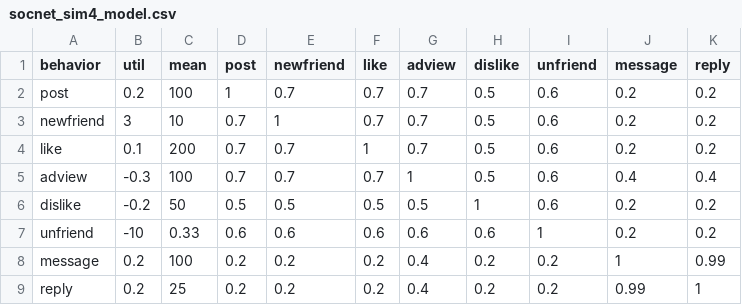
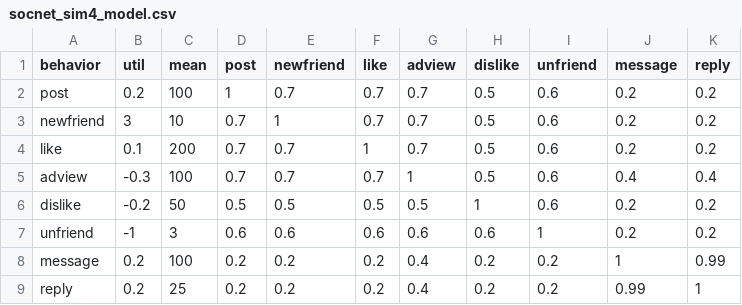
Before and after one commit to carl24k/fight-churn, a CSV file: data-generation/conf/socnet_sim4_model.csv, drawn as a sheet.

Commit message:
Experimenting with different version of utility that works with fat tail behaviors

```diff
--- a/data-generation/conf/socnet_sim4_model.csv
+++ b/data-generation/conf/socnet_sim4_model.csv
@@ -6,3 +6,3 @@ adview,-0.3,100,0.7,0.7,0.7,1,0.5,0.6,0.4,0.4
 dislike,-0.2,50,0.5,0.5,0.5,0.5,1,0.6,0.2,0.2
-unfriend,-10,0.33,0.6,0.6,0.6,0.6,0.6,1,0.2,0.2
+unfriend,-1,3,0.6,0.6,0.6,0.6,0.6,1,0.2,0.2
 message,0.2,100,0.2,0.2,0.2,0.4,0.2,0.2,1,0.99
```
Also changed, not shown: 4 other files.
